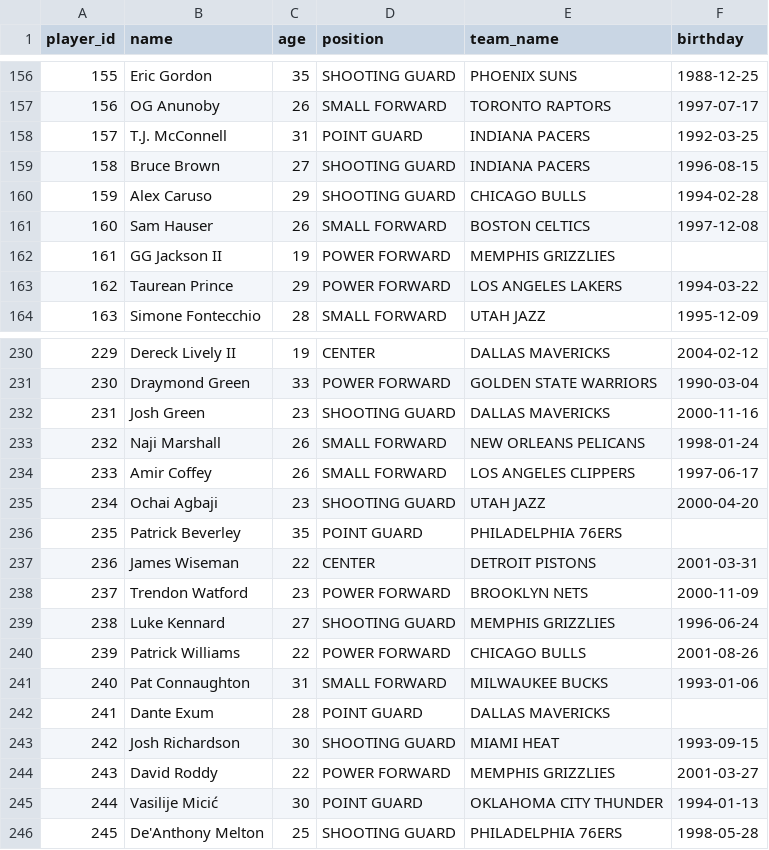
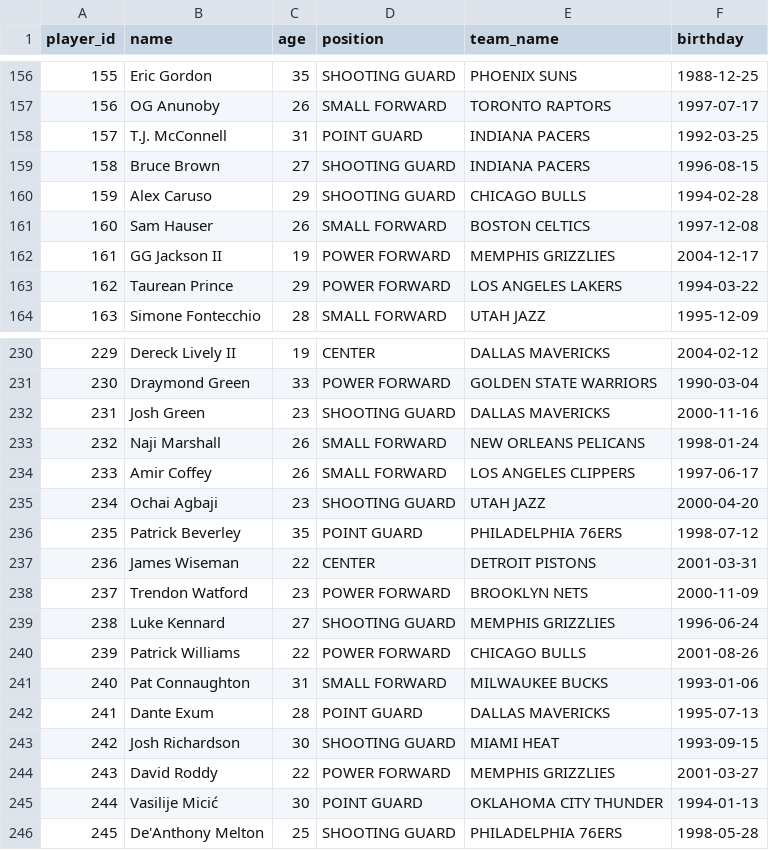
Before and after one commit to emilyniee/cs-348, a CSV file: milestone-2/backend/data/player.csv, drawn as a sheet; only a part is shown, gaps mark what is left out; the diff covers the shown part only.

```diff
--- a/milestone-2/backend/data/player.csv
+++ b/milestone-2/backend/data/player.csv
@@ -161,3 +161,3 @@ player_id,name,age,position,team_name,birthday
 160,"Sam Hauser",26,"SMALL FORWARD","BOSTON CELTICS","1997-12-08"
-161,"GG Jackson II",19,"POWER FORWARD","MEMPHIS GRIZZLIES"
+161,"GG Jackson II",19,"POWER FORWARD","MEMPHIS GRIZZLIES","2004-12-17"
 162,"Taurean Prince",29,"POWER FORWARD","LOS ANGELES LAKERS","1994-03-22"
@@ -235,3 +235,3 @@ player_id,name,age,position,team_name,birthday
 234,"Ochai Agbaji",23,"SHOOTING GUARD","UTAH JAZZ","2000-04-20"
-235,"Patrick Beverley",35,"POINT GUARD","PHILADELPHIA 76ERS"
+235,"Patrick Beverley",35,"POINT GUARD","PHILADELPHIA 76ERS","1998-07-12"
 236,"James Wiseman",22,"CENTER","DETROIT PISTONS","2001-03-31"
@@ -241,3 +241,3 @@ player_id,name,age,position,team_name,birthday
 240,"Pat Connaughton",31,"SMALL FORWARD","MILWAUKEE BUCKS","1993-01-06"
-241,"Dante Exum",28,"POINT GUARD","DALLAS MAVERICKS"
+241,"Dante Exum",28,"POINT GUARD","DALLAS MAVERICKS","1995-07-13"
 242,"Josh Richardson",30,"SHOOTING GUARD","MIAMI HEAT","1993-09-15"
```
Also changed, not shown: 7 edited cells elsewhere in this file, 5 other files.
